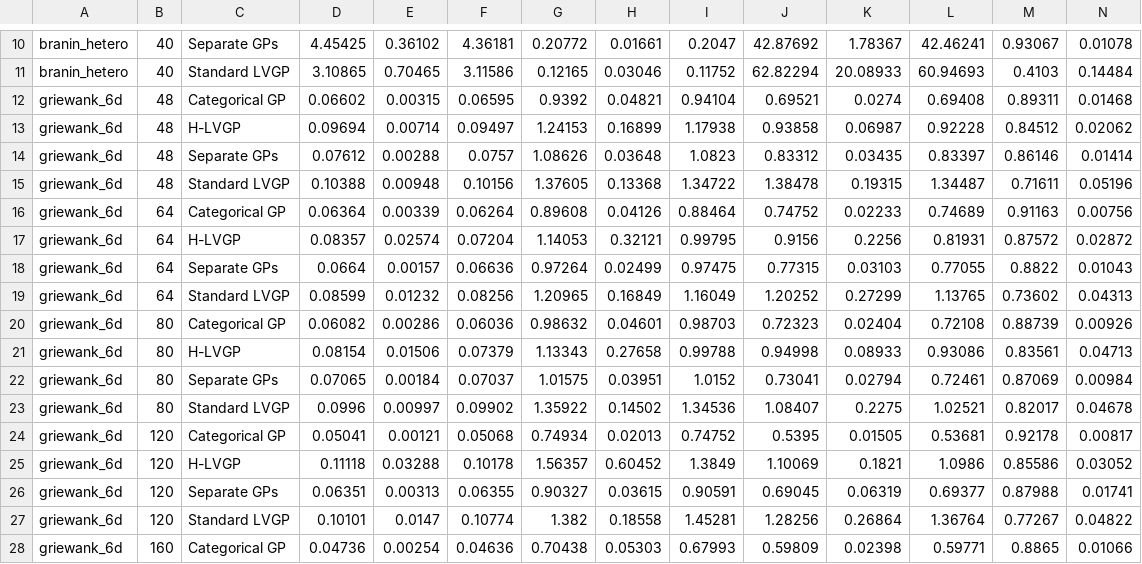
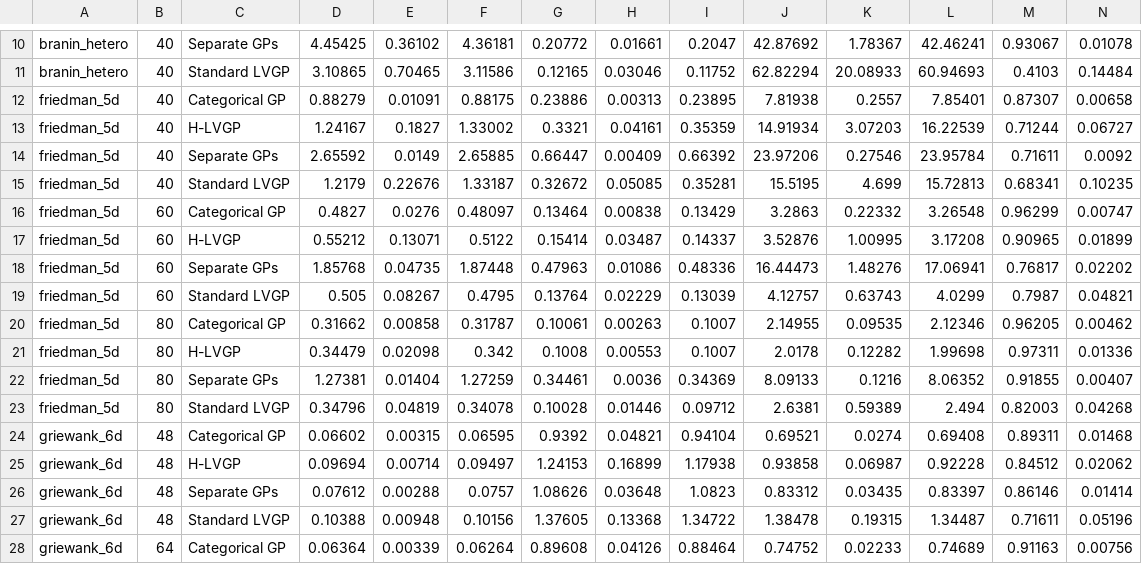
Before and after one commit to Chris1504-fdz/lvgp_modeling_comp, a CSV file: results_v2/seed_summary.csv, drawn as a sheet; only a part is shown, gaps mark what is left out; the shorter side is filled out with more unchanged rows; rows hold the shown columns only; the diff names each change by its address in the sheet, - before the commit and + after, or states it on an @@ line.

Commit message:
all results

```diff
--- a/results_v2/seed_summary.csv
+++ b/results_v2/seed_summary.csv
+row 12: friedman_5d | 40 | Categorical GP | 0.88279 | 0.01091 | 0.88175 | 0.23886 | 0.00313 | 0.23895 | 7.81938 | 0.2557 | 7.85401 | 0.87307 | 0.00658
+row 13: friedman_5d | 40 | H-LVGP | 1.24167 | 0.1827 | 1.33002 | 0.3321 | 0.04161 | 0.35359 | 14.91934 | 3.07203 | 16.22539 | 0.71244 | 0.06727
+row 14: friedman_5d | 40 | Separate GPs | 2.65592 | 0.0149 | 2.65885 | 0.66447 | 0.00409 | 0.66392 | 23.97206 | 0.27546 | 23.95784 | 0.71611 | 0.0092
+row 15: friedman_5d | 40 | Standard LVGP | 1.2179 | 0.22676 | 1.33187 | 0.32672 | 0.05085 | 0.35281 | 15.5195 | 4.699 | 15.72813 | 0.68341 | 0.10235
+row 16: friedman_5d | 60 | Categorical GP | 0.4827 | 0.0276 | 0.48097 | 0.13464 | 0.00838 | 0.13429 | 3.2863 | 0.22332 | 3.26548 | 0.96299 | 0.00747
+row 17: friedman_5d | 60 | H-LVGP | 0.55212 | 0.13071 | 0.5122 | 0.15414 | 0.03487 | 0.14337 | 3.52876 | 1.00995 | 3.17208 | 0.90965 | 0.01899
+row 18: friedman_5d | 60 | Separate GPs | 1.85768 | 0.04735 | 1.87448 | 0.47963 | 0.01086 | 0.48336 | 16.44473 | 1.48276 | 17.06941 | 0.76817 | 0.02202
+row 19: friedman_5d | 60 | Standard LVGP | 0.505 | 0.08267 | 0.4795 | 0.13764 | 0.02229 | 0.13039 | 4.12757 | 0.63743 | 4.0299 | 0.7987 | 0.04821
+row 20: friedman_5d | 80 | Categorical GP | 0.31662 | 0.00858 | 0.31787 | 0.10061 | 0.00263 | 0.1007 | 2.14955 | 0.09535 | 2.12346 | 0.96205 | 0.00462
+row 21: friedman_5d | 80 | H-LVGP | 0.34479 | 0.02098 | 0.342 | 0.1008 | 0.00553 | 0.1007 | 2.0178 | 0.12282 | 1.99698 | 0.97311 | 0.01336
+row 22: friedman_5d | 80 | Separate GPs | 1.27381 | 0.01404 | 1.27259 | 0.34461 | 0.0036 | 0.34369 | 8.09133 | 0.1216 | 8.06352 | 0.91855 | 0.00407
+row 23: friedman_5d | 80 | Standard LVGP | 0.34796 | 0.04819 | 0.34078 | 0.10028 | 0.01446 | 0.09712 | 2.6381 | 0.59389 | 2.494 | 0.82003 | 0.04268
```
Also changed, not shown: 3 other files.
